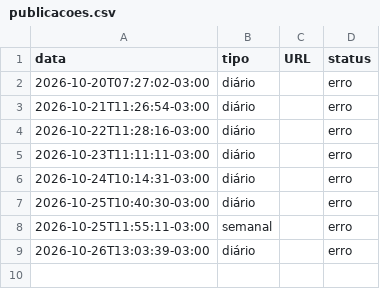
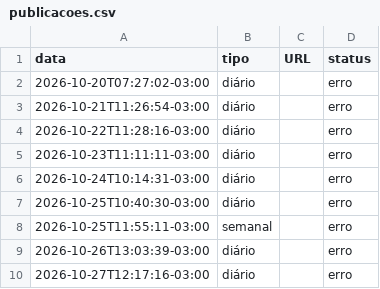
Before and after one commit to charlieleitao-spec/somos-servos-app, a CSV file: publicacoes.csv, drawn as a sheet.

```diff
--- a/publicacoes.csv
+++ b/publicacoes.csv
@@ -9 +9,2 @@ data,tipo,URL,status
 2026-10-26T13:03:39-03:00,diário,,erro
+2026-10-27T12:17:16-03:00,diário,,erro
```
